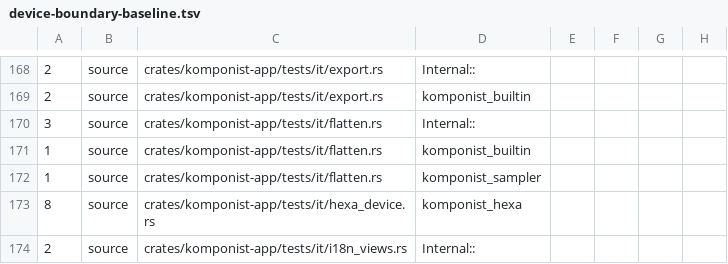
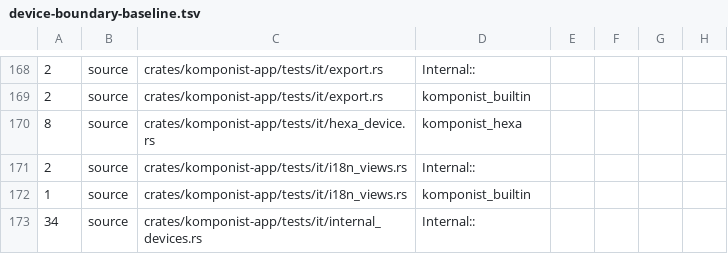
Before and after one commit to klang-studio/komponist, a TSV file: scripts/device-boundary-baseline.tsv, drawn as a sheet; only a part is shown, gaps mark what is left out; the shorter side is filled out with more unchanged rows.

Commit message:
Exercise track flattening with real CLAP devices

```diff
--- a/scripts/device-boundary-baseline.tsv
+++ b/scripts/device-boundary-baseline.tsv
@@ -169,5 +169,2 @@
 2	source	crates/komponist-app/tests/it/export.rs	komponist_builtin
-3	source	crates/komponist-app/tests/it/flatten.rs	Internal::
-1	source	crates/komponist-app/tests/it/flatten.rs	komponist_builtin
-1	source	crates/komponist-app/tests/it/flatten.rs	komponist_sampler
 8	source	crates/komponist-app/tests/it/hexa_device.rs	komponist_hexa
```
Also changed, not shown: 6 other files.
